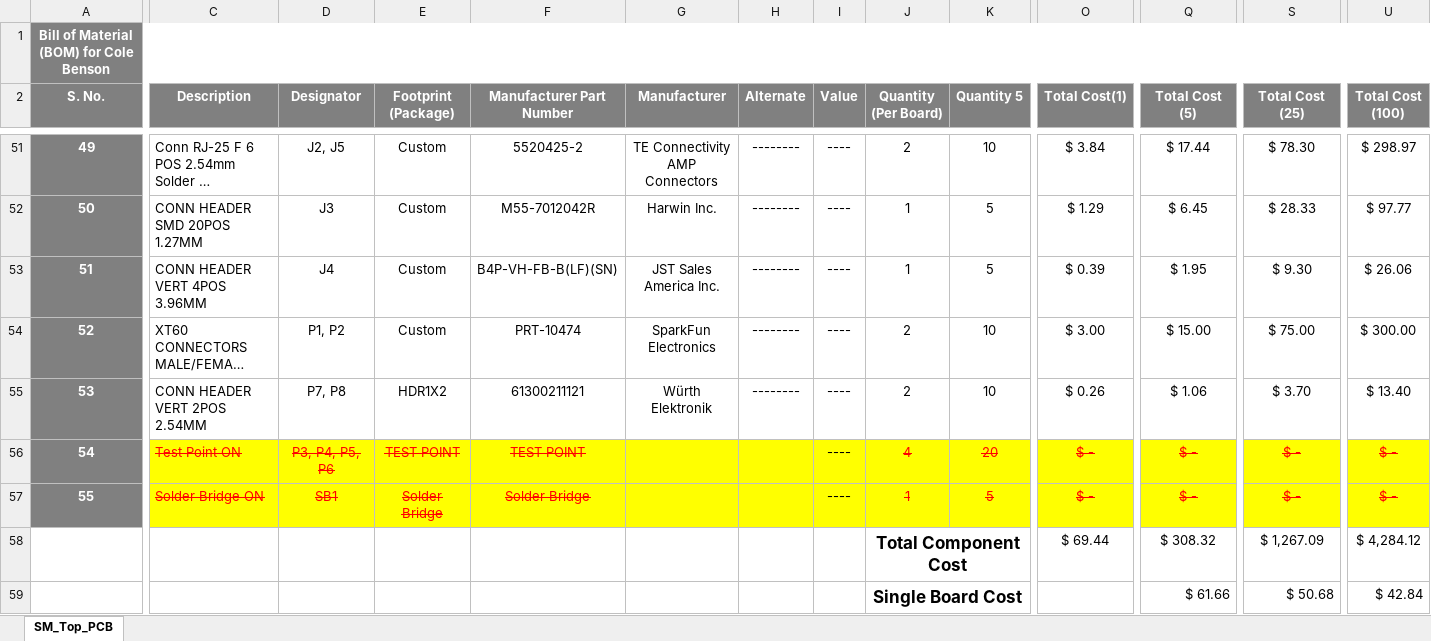
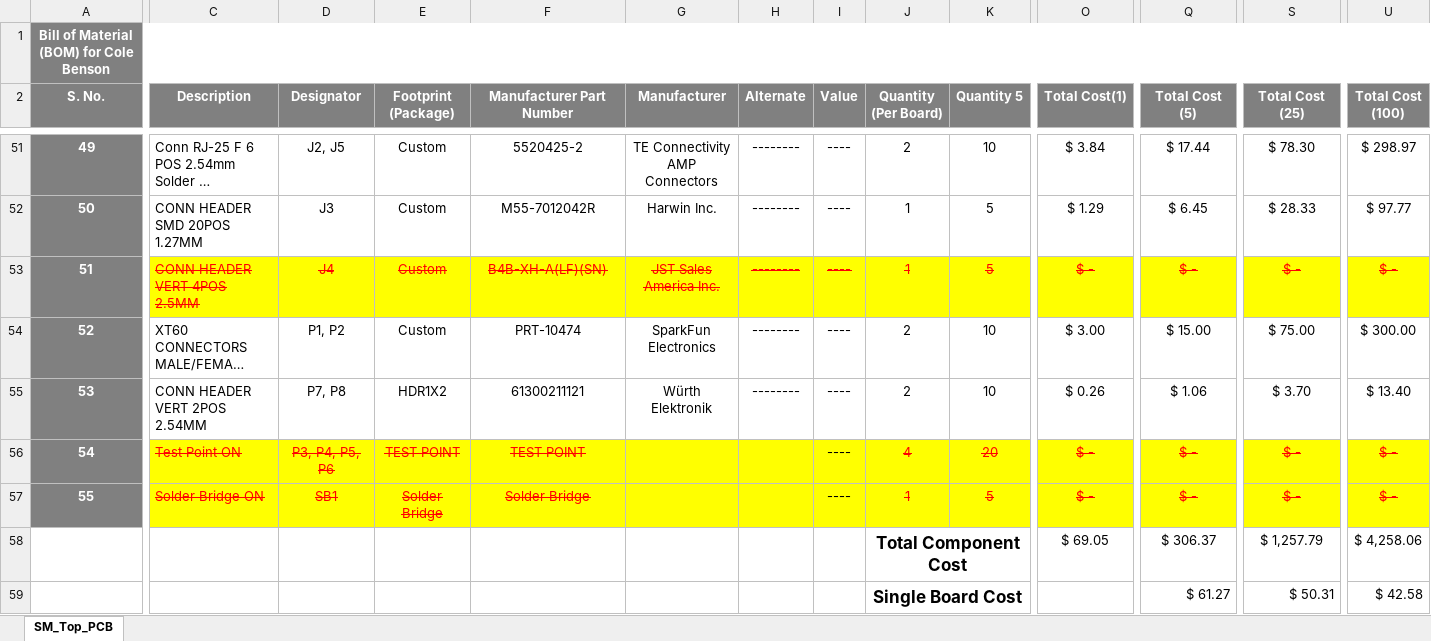
Before and after one commit to eSpark-Backup/colebenson-smartmotors, an Excel workbook: Deliverables/SM_Top Board/_BOM/SM_Top_PCB_DigiKey.xlsx, sheet SM_Top_PCB, drawn as a sheet; only a part is shown, gaps mark what is left out; long unchanged cells end in …; values as stored, in another font and other column widths than the file's, no borders; conditional formats not drawn; removed rows and columns are numbered as before the commit, all else as after; rows hold the shown columns only; the diff covers the shown part only; the diff names each change by its address in the sheet, - before the commit and + after, or states it on an @@ line.

Commit message:
Connector J4 changed in BOM as listed in issue #14

```diff
--- a/Deliverables/SM_Top Board/_BOM/SM_Top_PCB_DigiKey.xlsx (sheet SM_Top_PCB)
+++ b/Deliverables/SM_Top Board/_BOM/SM_Top_PCB_DigiKey.xlsx (sheet SM_Top_PCB)
-C53 (Description): CONN HEADER VERT 4POS 3.96MM
+C53 (Description): CONN HEADER VERT 4POS 2.5MM
-C53:U53 fill: none
+C53:U53 fill: #FFFF00
@@ C53:K53 strikethrough: off → on, text colour: black → #FF0000 @@
-F53 (Manufacturer Part Number): B4P-VH-FB-B(LF)(SN)
+F53 (Manufacturer Part Number): B4B-XH-A(LF)(SN)
-O53 (Total Cost(1)): $ 0.39
+O53 (Total Cost(1)): $ -
@@ O53 strikethrough: off → on, text colour: black → #FF0000 @@
-Q53 (Total Cost (5)): $ 1.95
+Q53 (Total Cost (5)): $ -
@@ Q53 strikethrough: off → on, text colour: black → #FF0000 @@
-S53 (Total Cost (25)): $ 9.30
+S53 (Total Cost (25)): $ -
@@ S53 strikethrough: off → on, text colour: black → #FF0000 @@
-U53 (Total Cost (100)): $ 26.06
+U53 (Total Cost (100)): $ -
@@ U53 strikethrough: off → on, text colour: black → #FF0000 @@
-row 58:  |  |  |  |  |  |  |  | Total Component Cost |  | $ 69.44 | $ 308.32 | $ 1,267.09 | $ 4,284.12
-row 59:  |  |  |  |  |  |  |  | Single Board Cost |  |  | $ 61.66 | $ 50.68 | $ 42.84
+row 58:  |  |  |  |  |  |  |  | Total Component Cost |  | $ 69.05 | $ 306.37 | $ 1,257.79 | $ 4,258.06
+row 59:  |  |  |  |  |  |  |  | Single Board Cost |  |  | $ 61.27 | $ 50.31 | $ 42.58
```
Also changed, not shown: 5 edited cells and cell formats elsewhere in this sheet.
